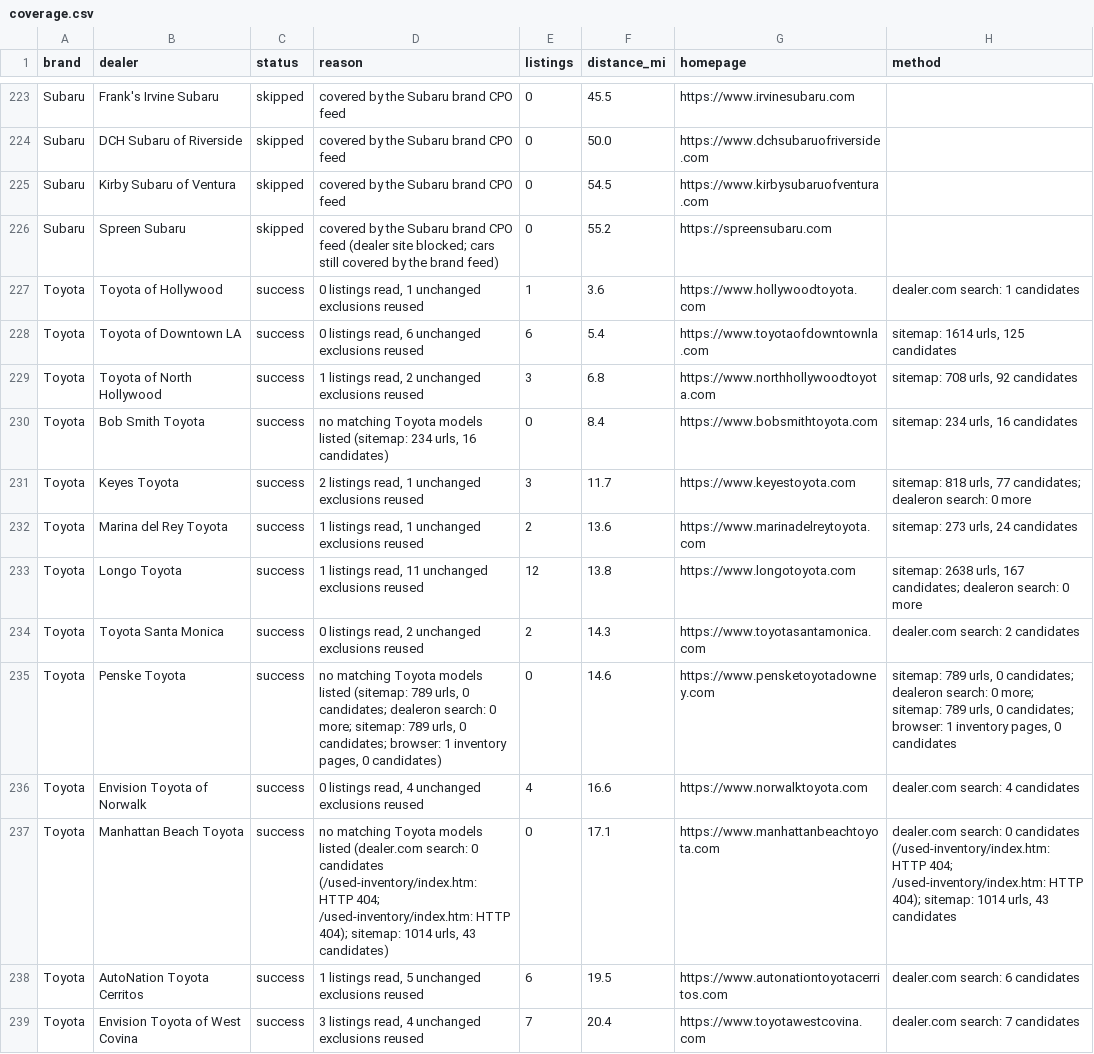
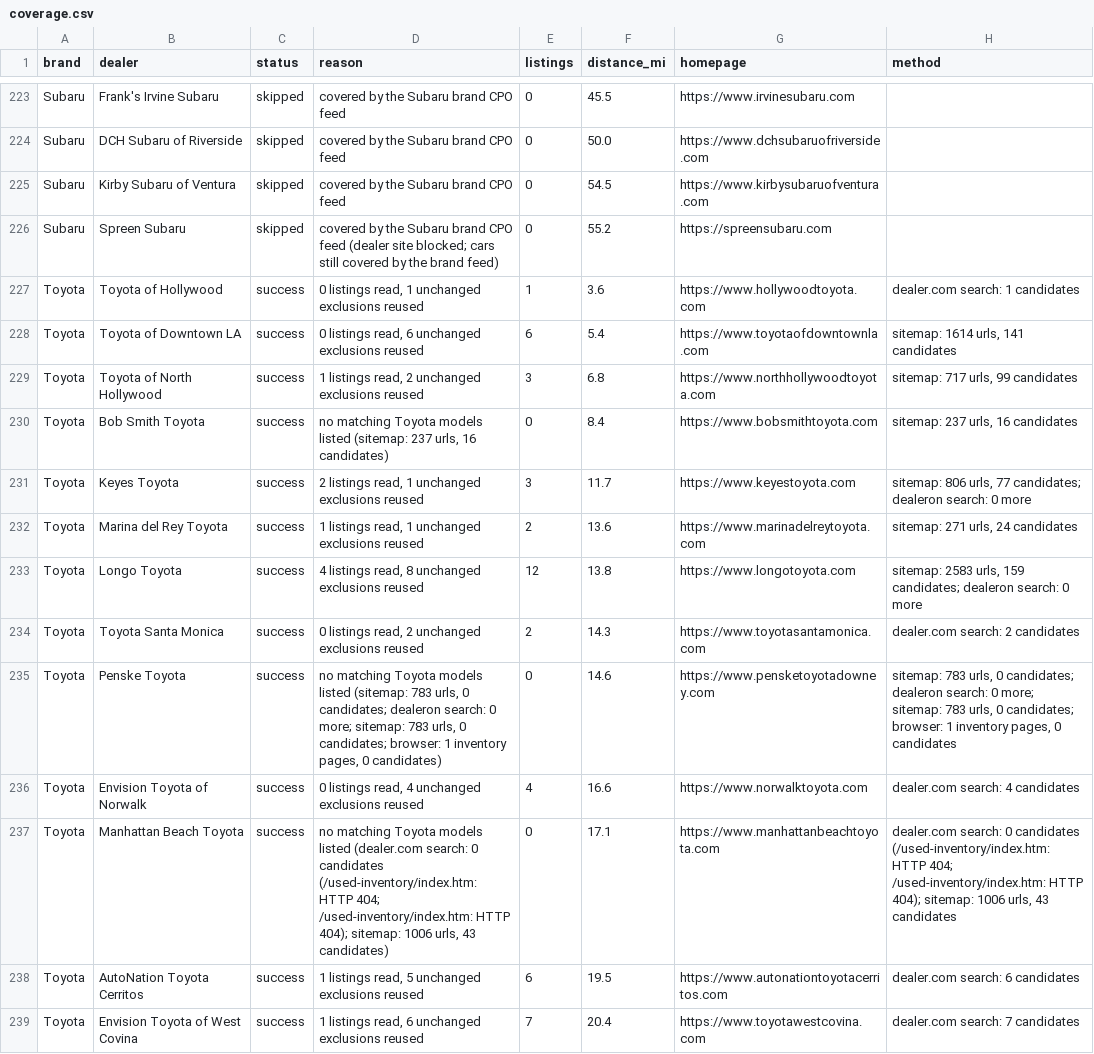
Before and after one commit to jhpdrbl/Car-finder-Ross, a CSV file: data/coverage.csv, drawn as a sheet; only a part is shown, gaps mark what is left out; the diff covers the shown part only.

```diff
--- a/data/coverage.csv
+++ b/data/coverage.csv
@@ -227,13 +227,13 @@ Subaru,Spreen Subaru,skipped,covered by the Subaru brand CPO feed (dealer site b
 Toyota,Toyota of Hollywood,success,"0 listings read, 1 unchanged exclusions reused",1,3.6,https://www.hollywoodtoyota.com,dealer.com search: 1 candidates
-Toyota,Toyota of Downtown LA,success,"0 listings read, 6 unchanged exclusions reused",6,5.4,https://www.toyotaofdowntownla.com,"sitemap: 1614 urls, 125 candidates"
-Toyota,Toyota of North Hollywood,success,"1 listings read, 2 unchanged exclusions reused",3,6.8,https://www.northhollywoodtoyota.com,"sitemap: 708 urls, 92 candidates"
-Toyota,Bob Smith Toyota,success,"no matching Toyota models listed (sitemap: 234 urls, 16 candidates)",0,8.4,https://www.bobsmithtoyota.com,"sitemap: 234 urls, 16 candidates"
-Toyota,Keyes Toyota,success,"2 listings read, 1 unchanged exclusions reused",3,11.7,https://www.keyestoyota.com,"sitemap: 818 urls, 77 candidates; dealeron search: 0 more"
-Toyota,Marina del Rey Toyota,success,"1 listings read, 1 unchanged exclusions reused",2,13.6,https://www.marinadelreytoyota.com,"sitemap: 273 urls, 24 candidates"
-Toyota,Longo Toyota,success,"1 listings read, 11 unchanged exclusions reused",12,13.8,https://www.longotoyota.com,"sitemap: 2638 urls, 167 candidates; dealeron search: 0 more"
+Toyota,Toyota of Downtown LA,success,"0 listings read, 6 unchanged exclusions reused",6,5.4,https://www.toyotaofdowntownla.com,"sitemap: 1614 urls, 141 candidates"
+Toyota,Toyota of North Hollywood,success,"1 listings read, 2 unchanged exclusions reused",3,6.8,https://www.northhollywoodtoyota.com,"sitemap: 717 urls, 99 candidates"
+Toyota,Bob Smith Toyota,success,"no matching Toyota models listed (sitemap: 237 urls, 16 candidates)",0,8.4,https://www.bobsmithtoyota.com,"sitemap: 237 urls, 16 candidates"
+Toyota,Keyes Toyota,success,"2 listings read, 1 unchanged exclusions reused",3,11.7,https://www.keyestoyota.com,"sitemap: 806 urls, 77 candidates; dealeron search: 0 more"
+Toyota,Marina del Rey Toyota,success,"1 listings read, 1 unchanged exclusions reused",2,13.6,https://www.marinadelreytoyota.com,"sitemap: 271 urls, 24 candidates"
+Toyota,Longo Toyota,success,"4 listings read, 8 unchanged exclusions reused",12,13.8,https://www.longotoyota.com,"sitemap: 2583 urls, 159 candidates; dealeron search: 0 more"
 Toyota,Toyota Santa Monica,success,"0 listings read, 2 unchanged exclusions reused",2,14.3,https://www.toyotasantamonica.com,dealer.com search: 2 candidates
-Toyota,Penske Toyota,success,"no matching Toyota models listed (sitemap: 789 urls, 0 candidates; dealeron search: 0 more; sitemap: 789 urls, 0 candidates; browser: 1 inventory pages, 0 candidates)",0,14.6,https://www.pensketoyotadowney.com,"sitemap: 789 urls, 0 candidates; dealeron search: 0 more; sitemap: 789 urls, 0 candidates; browser: 1 inventory pages, 0 candidates"
+Toyota,Penske Toyota,success,"no matching Toyota models listed (sitemap: 783 urls, 0 candidates; dealeron search: 0 more; sitemap: 783 urls, 0 candidates; browser: 1 inventory pages, 0 candidates)",0,14.6,https://www.pensketoyotadowney.com,"sitemap: 783 urls, 0 candidates; dealeron search: 0 more; sitemap: 783 urls, 0 candidates; browser: 1 inventory pages, 0 candidates"
 Toyota,Envision Toyota of Norwalk,success,"0 listings read, 4 unchanged exclusions reused",4,16.6,https://www.norwalktoyota.com,dealer.com search: 4 candidates
-Toyota,Manhattan Beach Toyota,success,"no matching Toyota models listed (dealer.com search: 0 candidates (/used-inventory/index.htm: HTTP 404; /used-inventory/index.htm: HTTP 404); sitemap: 1014 urls, 43 candidates)",0,17.1,https://www.manhattanbeachtoyota.com,"dealer.com search: 0 candidates (/used-inventory/index.htm: HTTP 404; /used-inventory/index.htm: HTTP 404); sitemap: 1014 urls, 43 candidates"
+Toyota,Manhattan Beach Toyota,success,"no matching Toyota models listed (dealer.com search: 0 candidates (/used-inventory/index.htm: HTTP 404; /used-inventory/index.htm: HTTP 404); sitemap: 1006 urls, 43 candidates)",0,17.1,https://www.manhattanbeachtoyota.com,"dealer.com search: 0 candidates (/used-inventory/index.htm: HTTP 404; /used-inventory/index.htm: HTTP 404); sitemap: 1006 urls, 43 candidates"
 Toyota,AutoNation Toyota Cerritos,success,"1 listings read, 5 unchanged exclusions reused",6,19.5,https://www.autonationtoyotacerritos.com,dealer.com search: 6 candidates
-Toyota,Envision Toyota of West Covina,success,"3 listings read, 4 unchanged exclusions reused",7,20.4,https://www.toyotawestcovina.com,dealer.com search: 7 candidates
+Toyota,Envision Toyota of West Covina,success,"1 listings read, 6 unchanged exclusions reused",7,20.4,https://www.toyotawestcovina.com,dealer.com search: 7 candidates
```
Also changed, not shown: 1 added row, 1 removed row, 1 moved row and 139 edited cells elsewhere in this file, data/dealers.csv, 4 other files.
